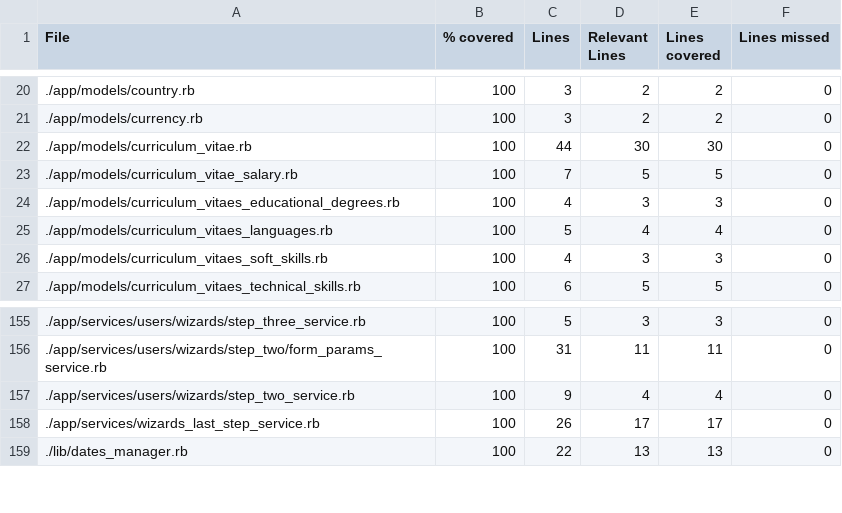
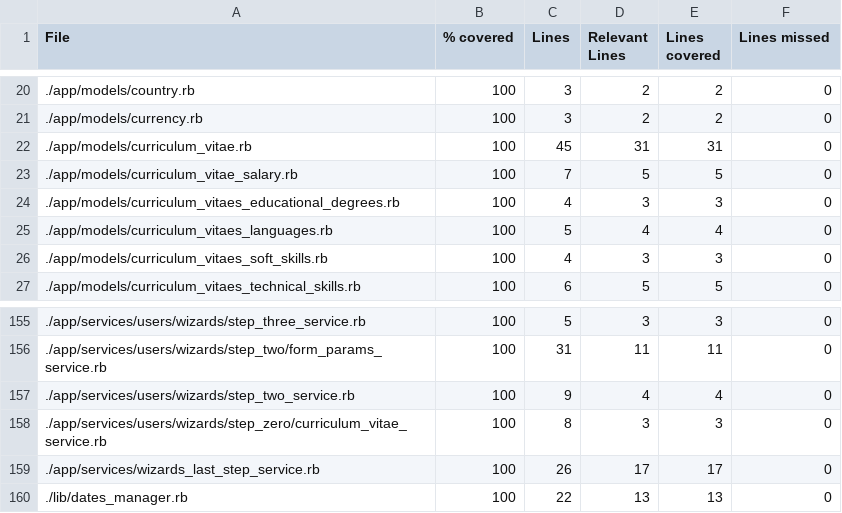
Before and after one commit to vlaguzman/hoytrabajas, a CSV file: coverage_results.csv, drawn as a sheet; only a part is shown, gaps mark what is left out.

```diff
--- a/coverage_results.csv
+++ b/coverage_results.csv
@@ -21,3 +21,3 @@ File,% covered,Lines,Relevant Lines,Lines covered,Lines missed
 "./app/models/currency.rb",100,3,2,2,0
-"./app/models/curriculum_vitae.rb",100,44,30,30,0
+"./app/models/curriculum_vitae.rb",100,45,31,31,0
 "./app/models/curriculum_vitae_salary.rb",100,7,5,5,0
@@ -157,2 +157,3 @@ File,% covered,Lines,Relevant Lines,Lines covered,Lines missed
 "./app/services/users/wizards/step_two_service.rb",100,9,4,4,0
+"./app/services/users/wizards/step_zero/curriculum_vitae_service.rb",100,8,3,3,0
 "./app/services/wizards_last_step_service.rb",100,26,17,17,0
```
Also changed, not shown: 6 other files.
